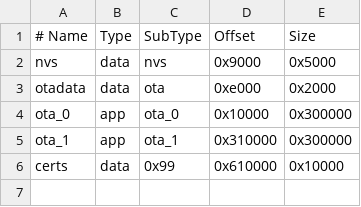
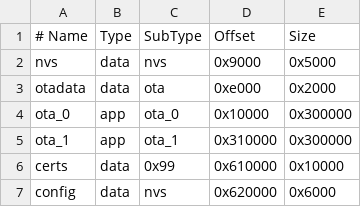
Before and after one commit to muaath-rifath/sol-core, a CSV file: firmware/partitions.csv, drawn as a sheet; the diff names each change by its address in the sheet, - before the commit and + after, or states it on an @@ line.

Commit message:
fix(firmware): separate NVS partition for device credentials (production-grade)
Add a dedicated "config" NVS partition at 0x620000 (24 KB) for device_id,
WiFi, and MQTT credentials. This partition is physically separate from the
default "nvs" partition used by the system and WiFi stack.

The default NVS is initialized with the erase-and-retry pattern (required for
ESP_ERR_NVS_NO_FREE_PAGES / ESP_ERR_NVS_NEW_VERSION_FOUND). That erase only
touches the default "nvs" partition — it cannot reach "config". Device
credentials are never collaterally wiped by a system NVS format event.

runtime_config: use nvs_open_from_partition("config", ...) instead of
nvs_open() so all credential reads/writes go to the isolated partition.

Requires a one-time USB re-flash to write the updated partition table.
After that, OTA updates are safe indefinitely.

```diff
--- a/firmware/partitions.csv
+++ b/firmware/partitions.csv
+row 7: config | data | nvs | 0x620000 | 0x6000
```
Also changed, not shown: 2 other files.
